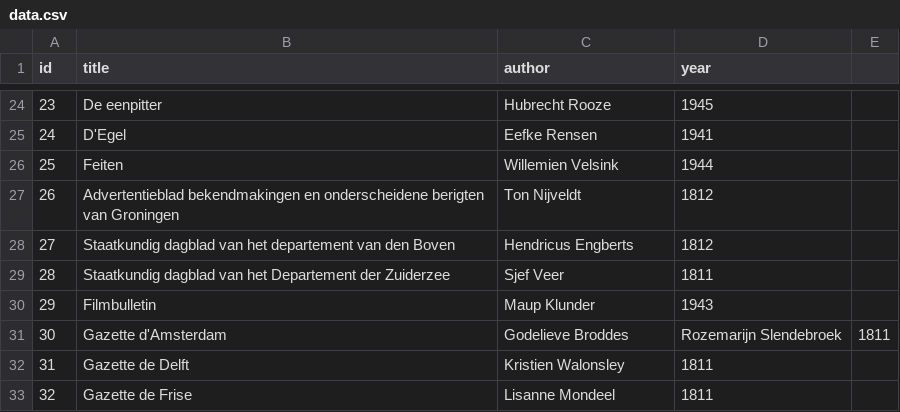
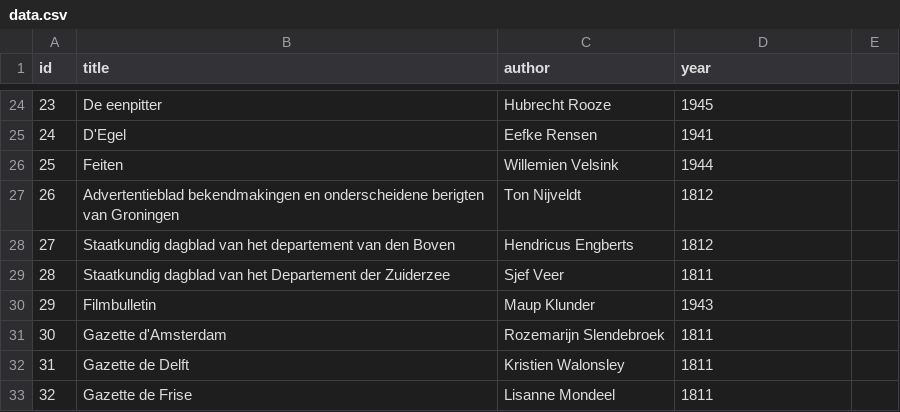
Before and after one commit to Bisbik/Algorithm-Design-group-1, a CSV file: News/data.csv, drawn as a sheet; only a part is shown, gaps mark what is left out.

Commit message:
Update data.csv

```diff
--- a/News/data.csv
+++ b/News/data.csv
@@ -30,3 +30,3 @@ id,title,author,year
 29,Filmbulletin,Maup Klunder,1943
-30,Gazette d'Amsterdam,Godelieve Broddes,Rozemarijn Slendebroek,1811
+30,Gazette d'Amsterdam,Rozemarijn Slendebroek,1811
 31,Gazette de Delft,Kristien Walonsley,1811
```
